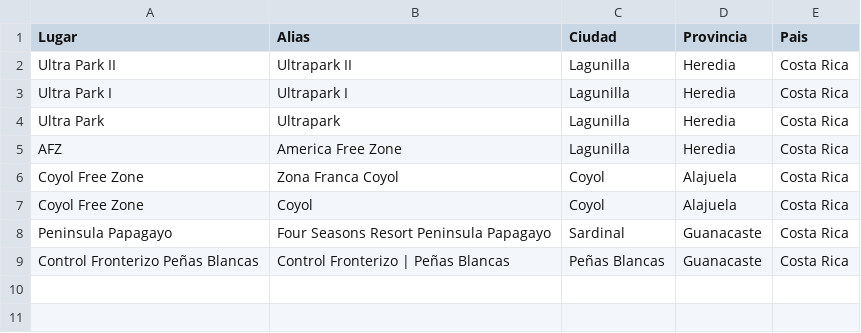
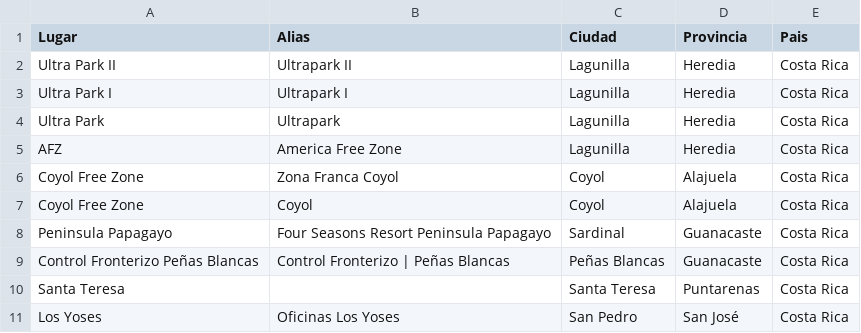
Before and after one commit to giovar24/jobpulse-cr-v15, a CSV file: src/jobpulse_v15/seeds/lugares_cr.csv, drawn as a sheet.

```diff
--- a/src/jobpulse_v15/seeds/lugares_cr.csv
+++ b/src/jobpulse_v15/seeds/lugares_cr.csv
@@ -9 +9,3 @@ Peninsula Papagayo,Four Seasons Resort Peninsula Papagayo,Sardinal,Guanacaste,Co
 Control Fronterizo Peñas Blancas,Control Fronterizo | Peñas Blancas,Peñas Blancas,Guanacaste,Costa Rica
+Santa Teresa,,Santa Teresa,Puntarenas,Costa Rica
+Los Yoses,Oficinas Los Yoses,San Pedro,San José,Costa Rica
```
Also changed, not shown: 7 other files.
